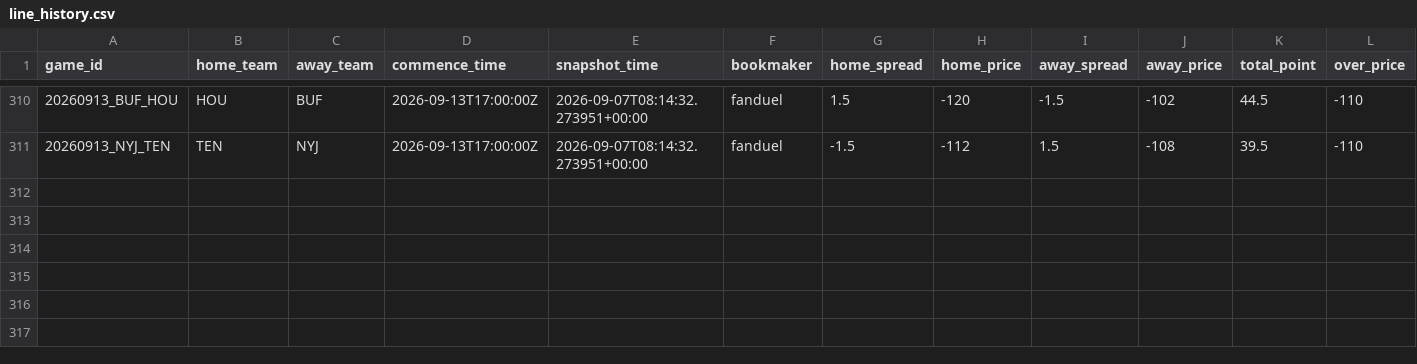
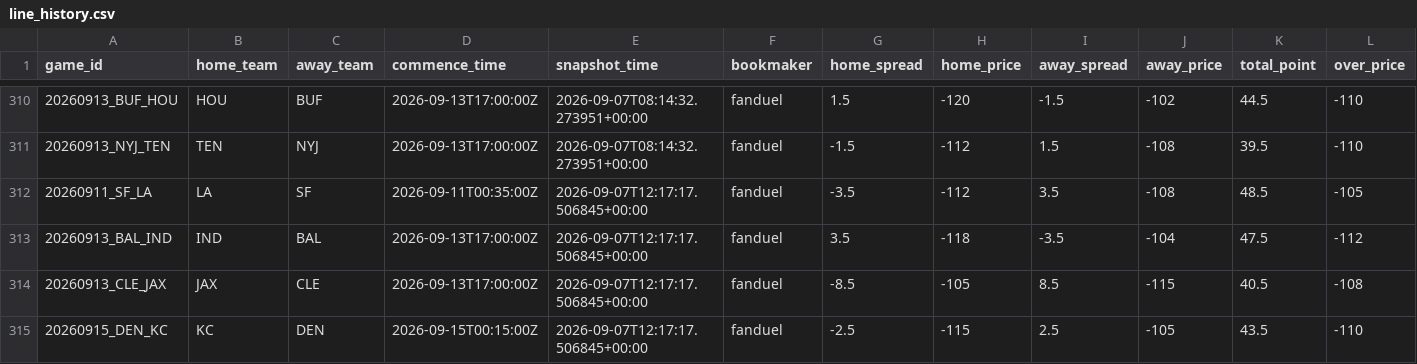
Before and after one commit to stevendemelo91-hub/nfl-slate, a CSV file: line_history.csv, drawn as a sheet; only a part is shown, gaps mark what is left out; rows hold the shown columns only; the diff names each change by its address in the sheet, - before the commit and + after, or states it on an @@ line.

```diff
--- a/line_history.csv
+++ b/line_history.csv
+row 312: 20260911_SF_LA | LA | SF | 2026-09-11T00:35:00Z | 2026-09-07T12:17:17.506845+00:00 | fanduel | -3.5 | -112 | 3.5 | -108 | 48.5 | -105
+row 313: 20260913_BAL_IND | IND | BAL | 2026-09-13T17:00:00Z | 2026-09-07T12:17:17.506845+00:00 | fanduel | 3.5 | -118 | -3.5 | -104 | 47.5 | -112
+row 314: 20260913_CLE_JAX | JAX | CLE | 2026-09-13T17:00:00Z | 2026-09-07T12:17:17.506845+00:00 | fanduel | -8.5 | -105 | 8.5 | -115 | 40.5 | -108
+row 315: 20260915_DEN_KC | KC | DEN | 2026-09-15T00:15:00Z | 2026-09-07T12:17:17.506845+00:00 | fanduel | -2.5 | -115 | 2.5 | -105 | 43.5 | -110
```
